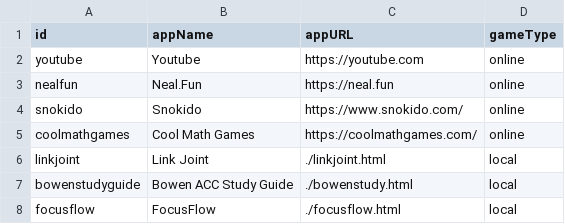
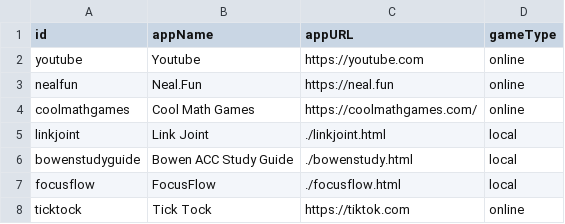
Before and after one commit to beston3000/midnightub, a CSV file: public/apps.csv, drawn as a sheet; removed rows and columns are numbered as before the commit, all else as after; the diff names each change by its address in the sheet, - before the commit and + after, or states it on an @@ line.

```diff
--- a/public/apps.csv
+++ b/public/apps.csv
-row 4: snokido | Snokido | https://www.snokido.com/ | online
+row 8: ticktock | Tick Tock | https://tiktok.com | online
```
Also changed, not shown: public/games.csv, 5 other files.
